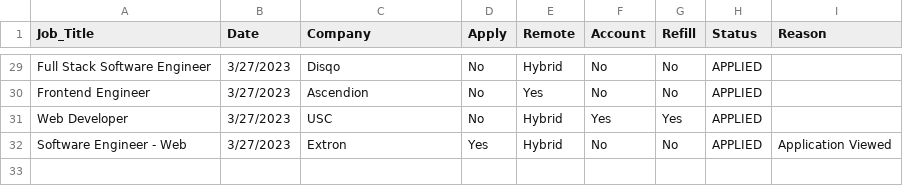
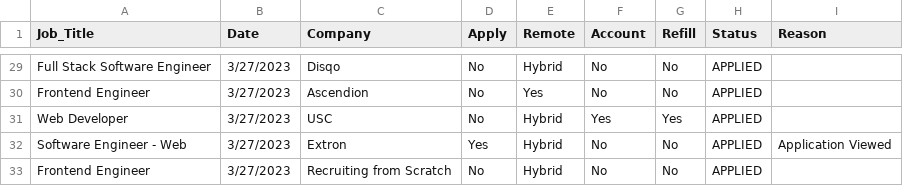
Before and after one commit to jpatterson933/job-search-chronicles, a CSV file: src/data/job_search_csv.csv, drawn as a sheet; only a part is shown, gaps mark what is left out; the diff names each change by its address in the sheet, - before the commit and + after, or states it on an @@ line.

```diff
--- a/src/data/job_search_csv.csv
+++ b/src/data/job_search_csv.csv
+row 33: Frontend Engineer | 3/27/2023 | Recruiting from Scratch | No | Hybrid | No | No | APPLIED
```
Also changed, not shown: src/data/indeed_search.csv, 3 other files.
